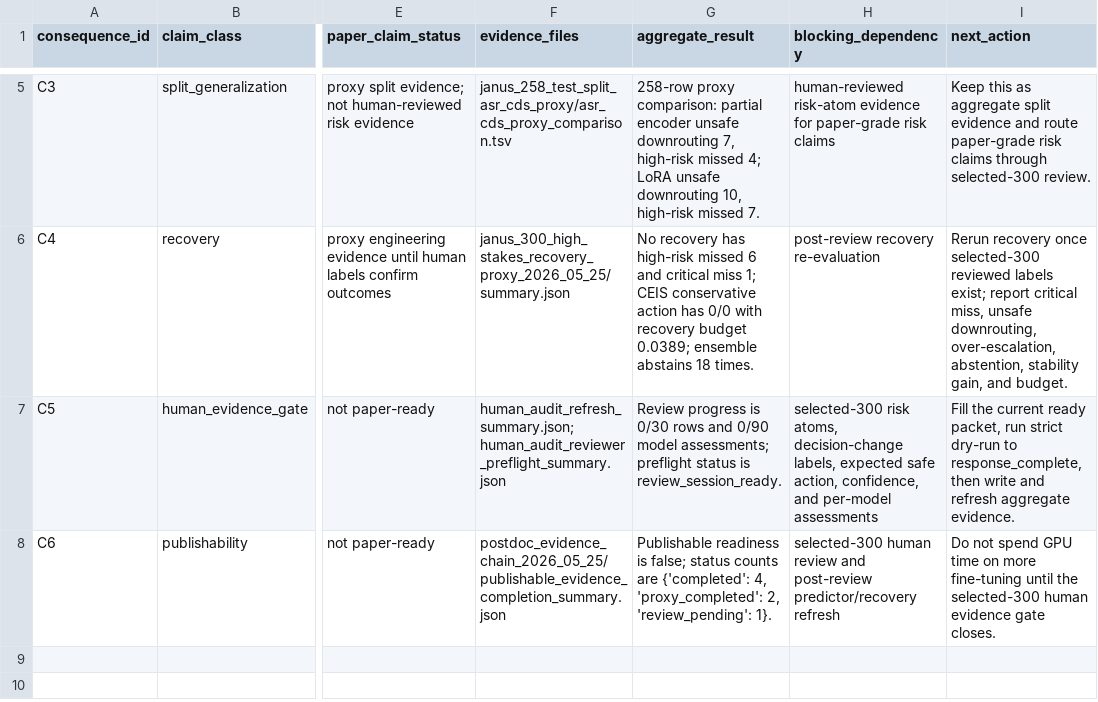
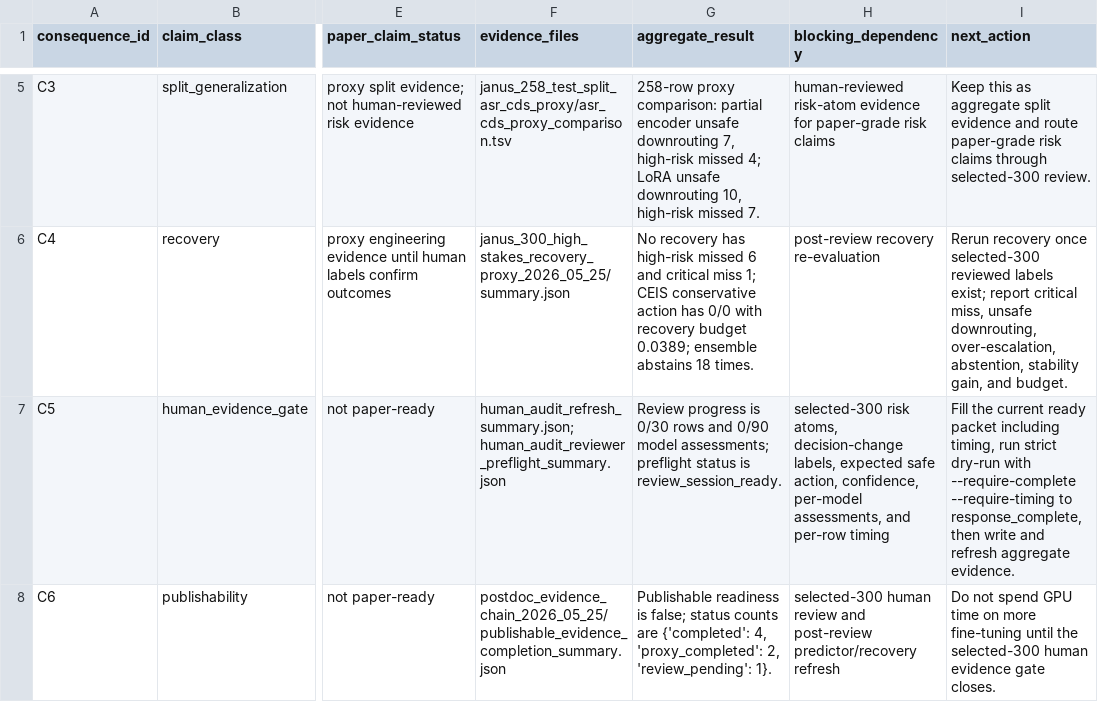
Before and after one commit to JasonLn0711/cib-semantic-risk-asr, a TSV file: 70_experiments/runs/postdoc_evidence_chain_2026_05_25/consequence_evidence_matrix.tsv, drawn as a sheet; only a part is shown, gaps mark what is left out; the diff names each change by its address in the sheet, - before the commit and + after, or states it on an @@ line.

```diff
--- a/70_experiments/runs/postdoc_evidence_chain_2026_05_25/consequence_evidence_matrix.tsv
+++ b/70_experiments/runs/postdoc_evidence_chain_2026_05_25/consequence_evidence_matrix.tsv
-H7 (blocking_dependency): …action, confidence, and per-model assessments
+H7 (blocking_dependency): …action, confidence, per-model assessments, and per-row timing
-I7 (next_action): …current ready packet, run strict dry-run to response_complete,…
+I7 (next_action): …current ready packet including timing, run strict dry-run with --require-complete --require-timing to response_complete,…
```
Also changed, not shown: 70_experiments/registry.tsv, 70_experiments/runs/janus_300_high_stakes_human_audit_selection_2026_05_25/human_audit_post_review_evidence_checklist.tsv, 21 other files.
